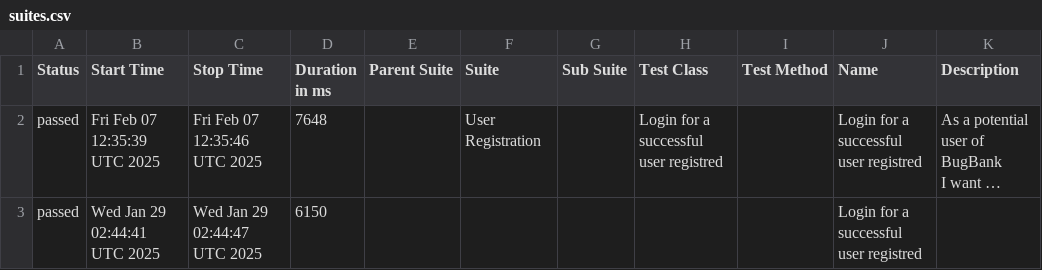
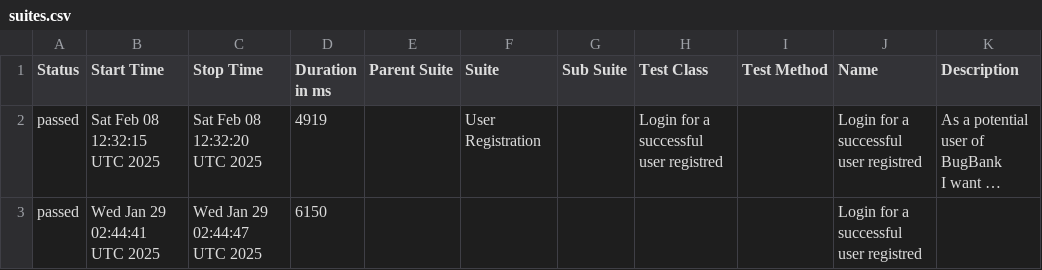
Before and after one commit to marcoshioka/JavaSeleniumCucumber, a CSV file: data/suites.csv, drawn as a sheet; long unchanged cells end in …; the diff names each change by its address in the sheet, - before the commit and + after, or states it on an @@ line.

```diff
--- a/data/suites.csv
+++ b/data/suites.csv
-B2 (Start Time): Fri Feb 07 12:35:39 UTC 2025
+B2 (Start Time): Sat Feb 08 12:32:15 UTC 2025
-C2 (Stop Time): Fri Feb 07 12:35:46 UTC 2025
+C2 (Stop Time): Sat Feb 08 12:32:20 UTC 2025
-D2 (Duration in ms): 7648
+D2 (Duration in ms): 4919
```
Also changed, not shown: 19 other files.
